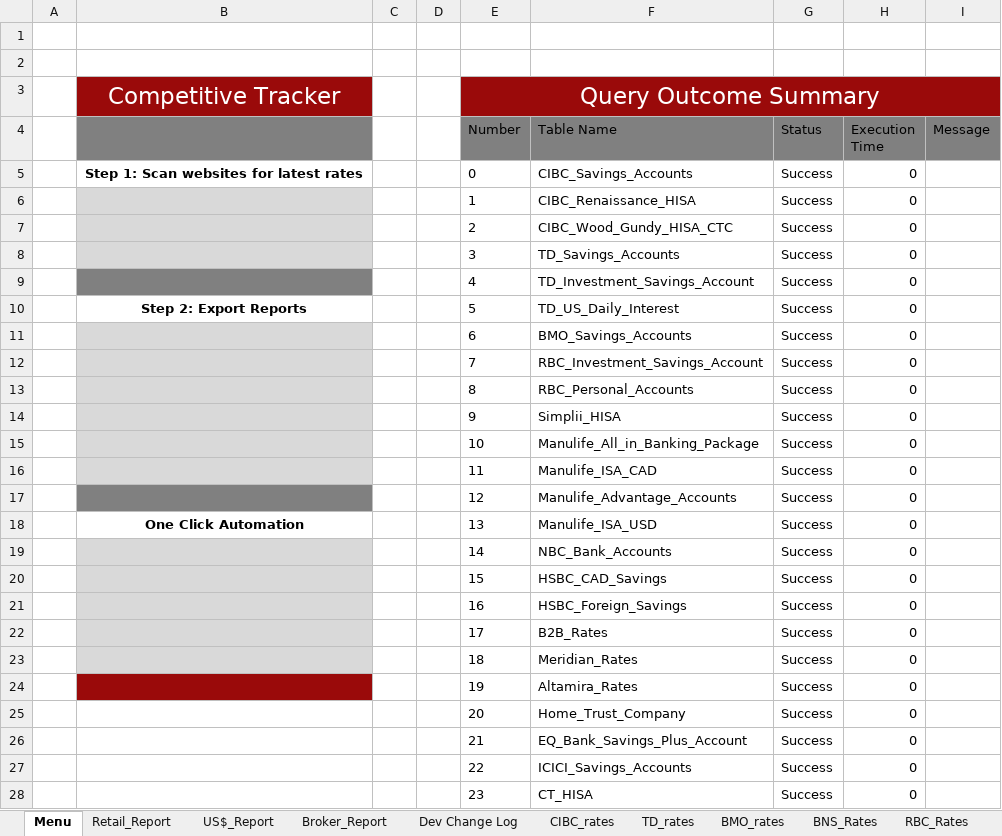
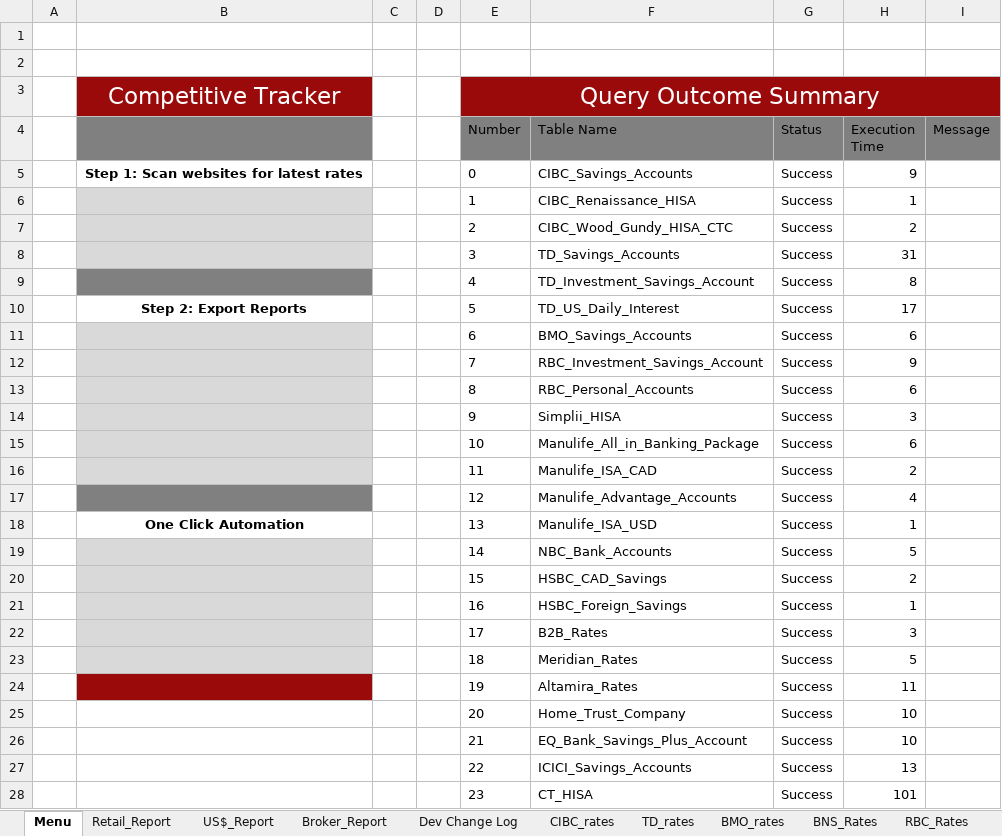
Before and after one commit to Strathhardie/Competitive-Tracker-Public, an Excel workbook: Rate Scanner/rate_scanner.xlsm, sheet Menu, drawn as a sheet; values as stored, in another font and other column widths than the file's, no borders; charts and pictures not drawn; the diff names each change by its address in the sheet, - before the commit and + after, or states it on an @@ line.

```diff
--- a/Rate Scanner/rate_scanner.xlsm (sheet Menu)
+++ b/Rate Scanner/rate_scanner.xlsm (sheet Menu)
-H5 (Execution Time): 0
+H5 (Execution Time): 9
-H6 (Execution Time): 0
+H6 (Execution Time): 1
-H7 (Execution Time): 0
+H7 (Execution Time): 2
-H8 (Execution Time): 0
+H8 (Execution Time): 31
-H9 (Execution Time): 0
+H9 (Execution Time): 8
-H10 (Execution Time): 0
+H10 (Execution Time): 17
-H11 (Execution Time): 0
+H11 (Execution Time): 6
-H12 (Execution Time): 0
+H12 (Execution Time): 9
-H13 (Execution Time): 0
+H13 (Execution Time): 6
-H14 (Execution Time): 0
+H14 (Execution Time): 3
-H15 (Execution Time): 0
+H15 (Execution Time): 6
-H16 (Execution Time): 0
+H16 (Execution Time): 2
-H17 (Execution Time): 0
+H17 (Execution Time): 4
-H18 (Execution Time): 0
+H18 (Execution Time): 1
-H19 (Execution Time): 0
+H19 (Execution Time): 5
-H20 (Execution Time): 0
+H20 (Execution Time): 2
-H21 (Execution Time): 0
+H21 (Execution Time): 1
-H22 (Execution Time): 0
+H22 (Execution Time): 3
-H23 (Execution Time): 0
+H23 (Execution Time): 5
-H24 (Execution Time): 0
+H24 (Execution Time): 11
-H25:H26 (Execution Time): 0
+H25:H26 (Execution Time): 10
-H27 (Execution Time): 0
+H27 (Execution Time): 13
-H28 (Execution Time): 0
+H28 (Execution Time): 101
```
Also changed, not shown: sheet Retail_Report, sheet US$_Report, sheet Meridian_rates, sheet Broker_Report, 2 other files.
